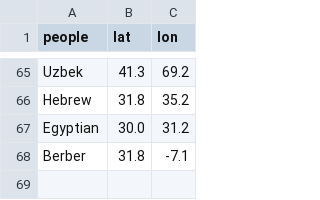
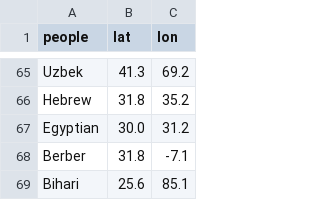
Before and after one commit to ovladon/wisdom-extractor, a CSV file: data/people_coords.csv, drawn as a sheet; only a part is shown, gaps mark what is left out; the diff names each change by its address in the sheet, - before the commit and + after, or states it on an @@ line.

Commit message:
data: Bihari map coordinate

```diff
--- a/data/people_coords.csv
+++ b/data/people_coords.csv
+row 69: Bihari | 25.6 | 85.1
```
